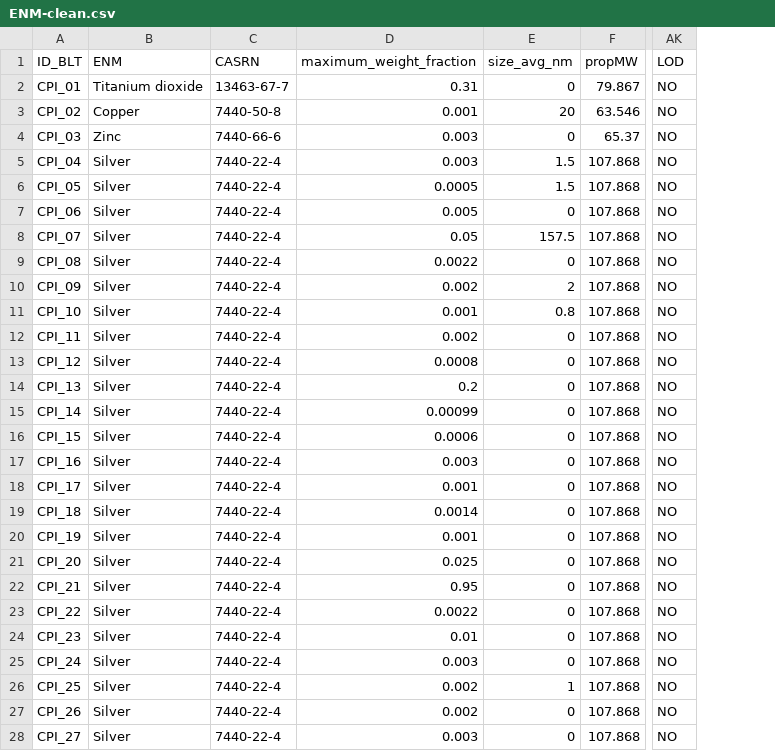
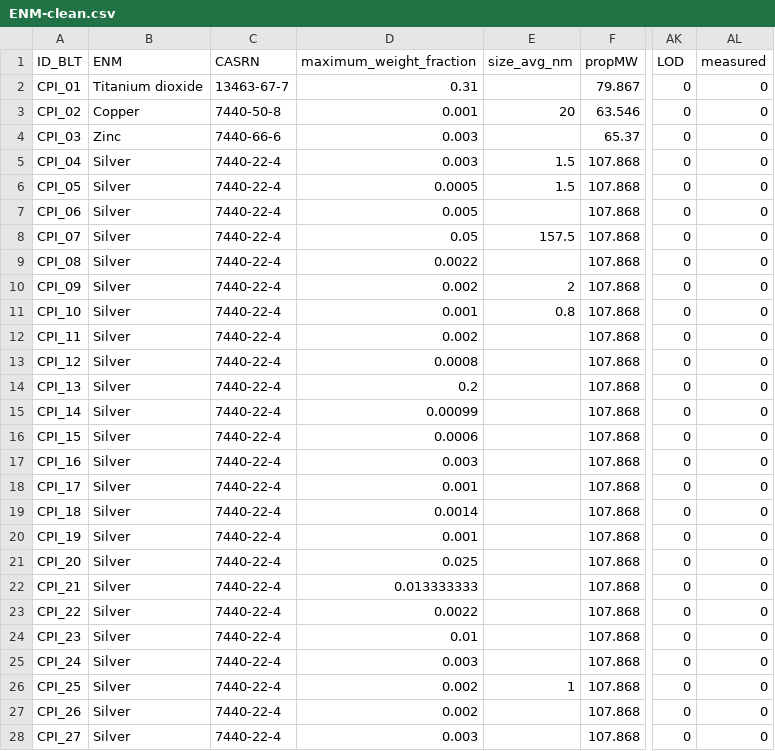
Before and after one commit to LukaThorn/ml-weight-fraction, a CSV file: data/ENM-clean.csv, drawn as a sheet; only a part is shown, gaps mark what is left out; the diff covers the shown part only; the diff names each change by its address in the sheet, - before the commit and + after, or states it on an @@ line.

Commit message:
Update item 21; Add measured column

```diff
--- a/data/ENM-clean.csv
+++ b/data/ENM-clean.csv
+column AL (measured), rows 2-28: all 0
-E2 (size_avg_nm): 0
+E2 (size_avg_nm): (empty)
-AK2:AK28 (LOD): NO
+AK2:AK28 (LOD): 0
-E4 (size_avg_nm): 0
+E4 (size_avg_nm): (empty)
-E7 (size_avg_nm): 0
+E7 (size_avg_nm): (empty)
-E9 (size_avg_nm): 0
+E9 (size_avg_nm): (empty)
-E12:E25 (size_avg_nm): 0
+E12:E25 (size_avg_nm): (empty)
-D22 (maximum_weight_fraction): 0.95
+D22 (maximum_weight_fraction): 0.013333333
-E27:E28 (size_avg_nm): 0
+E27:E28 (size_avg_nm): (empty)
```
Also changed, not shown: 84 edited cells elsewhere in this file.
